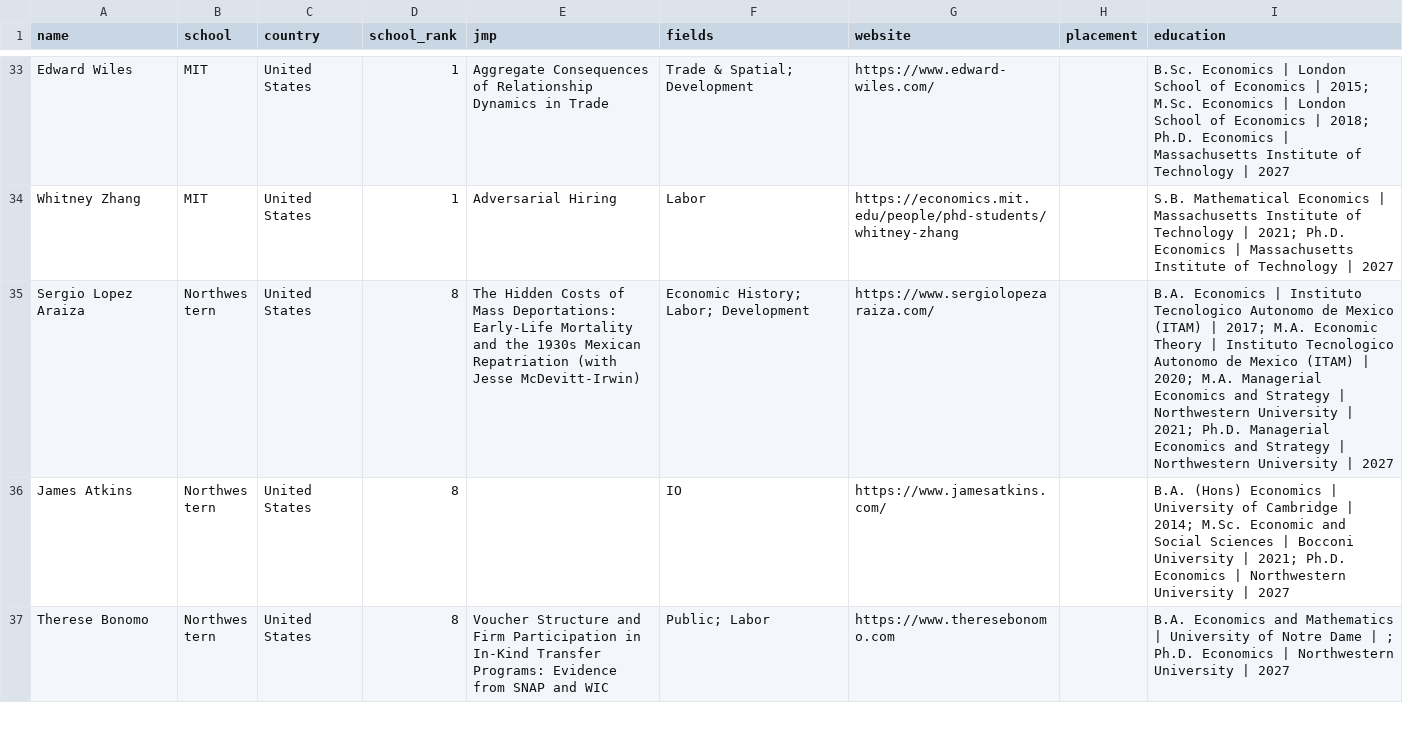
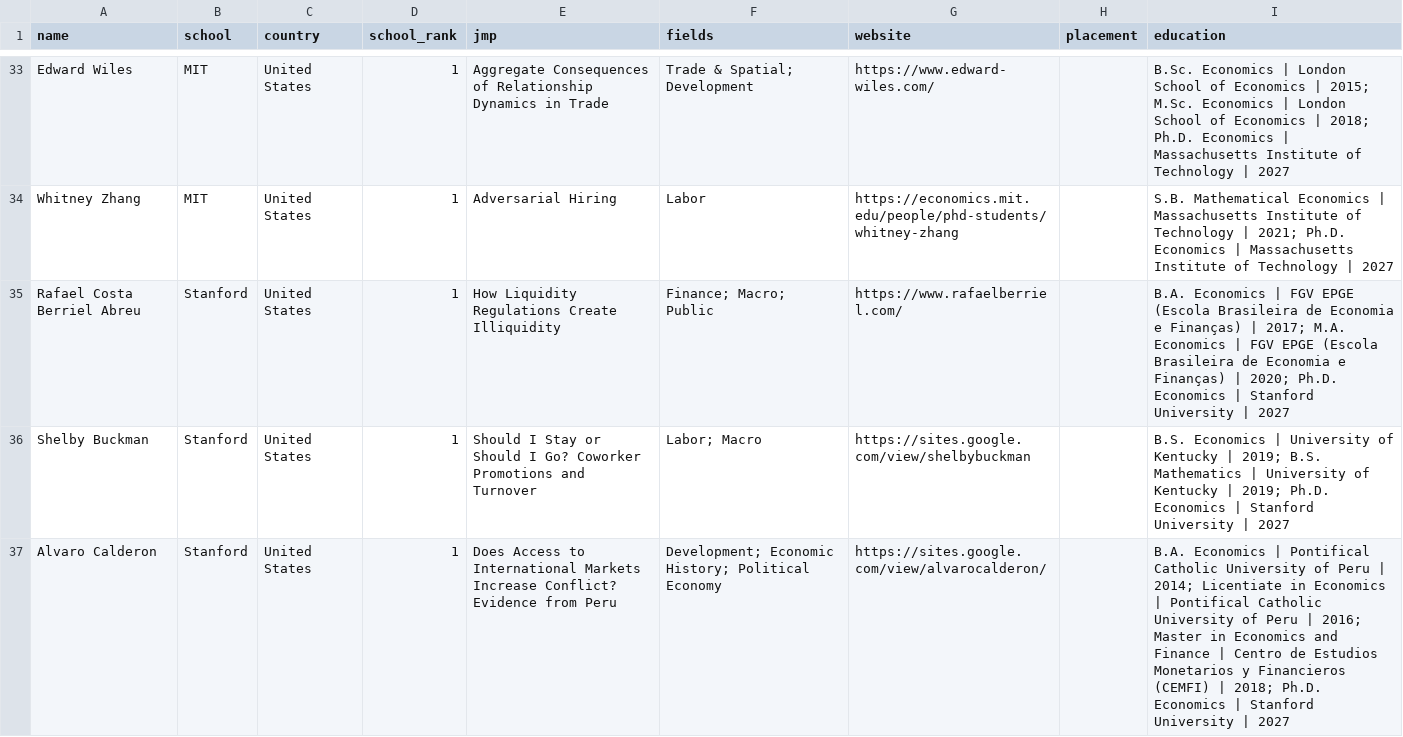
Before and after one commit to econ-jmc/econ-jmc.github.io, a CSV file: data/global/2026-2027.csv, drawn as a sheet; only a part is shown, gaps mark what is left out; the shorter side is filled out with more unchanged rows; the diff covers the shown part only; the diff names each change by its address in the sheet, - before the commit and + after, or states it on an @@ line.

```diff
--- a/data/global/2026-2027.csv
+++ b/data/global/2026-2027.csv
+row 35: Rafael Costa Berriel Abreu | Stanford | United States | 1 | How Liquidity Regulations Create Illiquidity | Finance; Macro; Public | https://www.rafaelberriel.com/ |  | B.A. Economics | FGV EPGE (Escola Brasileira de Economia e Finanças) | 2017; M.A. Economics | FGV EPGE (Escola Brasileira de Economia e Finanças) | 2020; Ph.D. Economics | Stanford University | 2027
+row 36: Shelby Buckman | Stanford | United States | 1 | Should I Stay or Should I Go? Coworker Promotions and Turnover | Labor; Macro | https://sites.google.com/view/shelbybuckman |  | B.S. Economics | University of Kentucky | 2019; B.S. Mathematics | University of Kentucky | 2019; Ph.D. Economics | Stanford University | 2027
+row 37: Alvaro Calderon | Stanford | United States | 1 | Does Access to International Markets Increase Conflict? Evidence from Peru | Development; Economic History; Political Economy | https://sites.google.com/view/alvarocalderon/ |  | B.A. Economics | Pontifical Catholic University of Peru | 2014; Licentiate in Economics | Pontifical Catholic University of Peru | 2016; Master in Economics and Finance | Centro de Estudios Monetarios y Financieros (CEMFI) | 2018; Ph.D. Economics | Stanford University | 2027
```
Also changed, not shown: 8 added rows elsewhere in this file, 2 other files.
